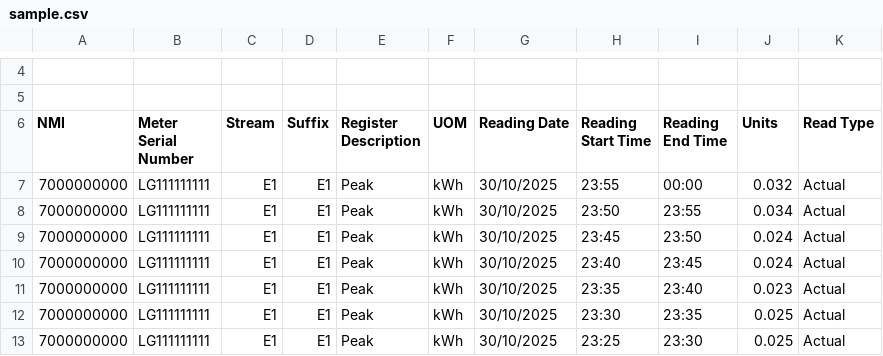
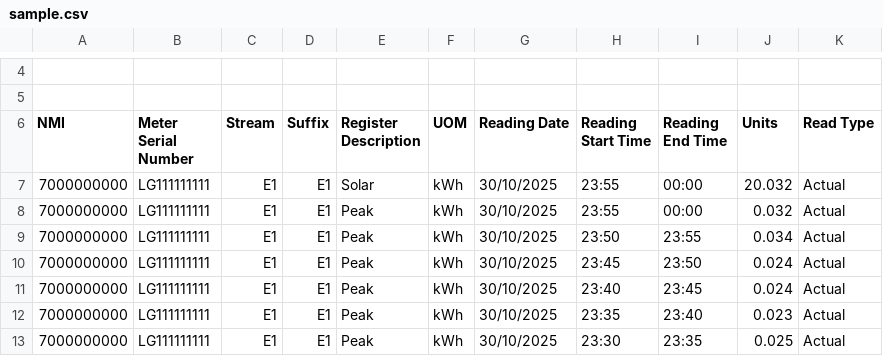
Before and after one commit to gitstua/stu-spa-demos, a CSV file: actew-electric/sample.csv, drawn as a sheet; only a part is shown, gaps mark what is left out; the shorter side is filled out with more unchanged rows; the diff names each change by its address in the sheet, - before the commit and + after, or states it on an @@ line.

Commit message:
updated to support solar

```diff
--- a/actew-electric/sample.csv
+++ b/actew-electric/sample.csv
+row 7: 7000000000 | LG111111111 | E1 | E1 | Solar | kWh | 30/10/2025 | 23:55 | 00:00 | 20.032 | Actual
```
Also changed, not shown: 1 other file.
